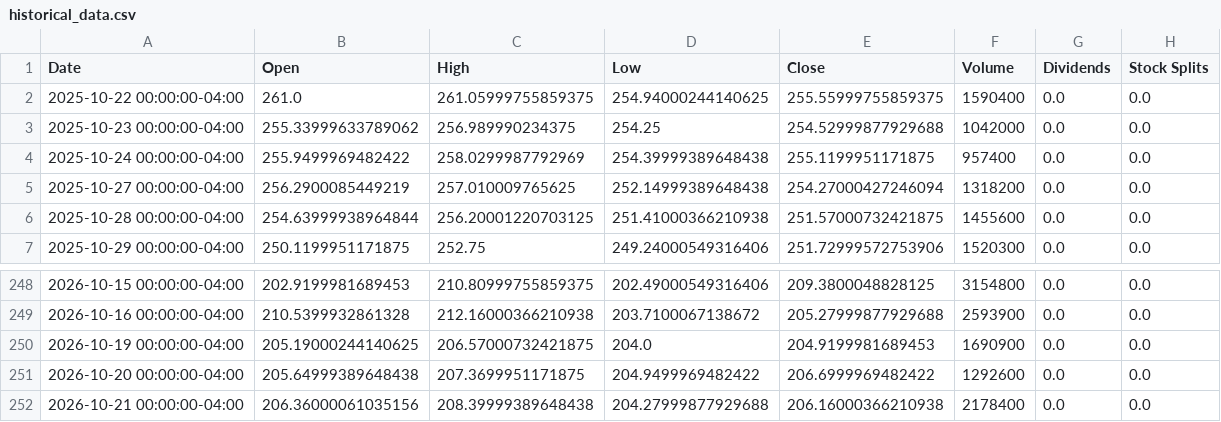
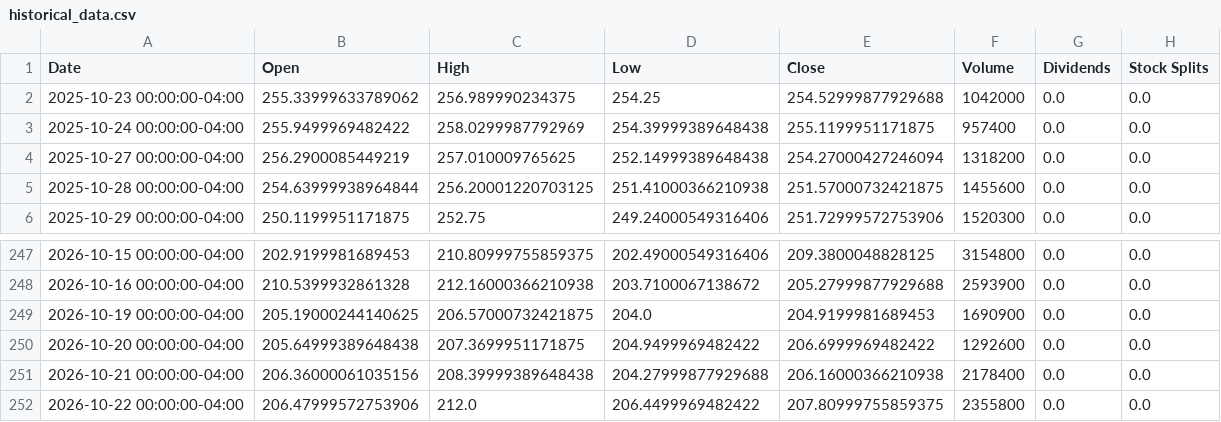
Before and after one commit to researchersec/reimagined-broccoli, a CSV file: historical_data.csv, drawn as a sheet; only a part is shown, gaps mark what is left out; removed rows and columns are numbered as before the commit, all else as after; the diff names each change by its address in the sheet, - before the commit and + after, or states it on an @@ line.

```diff
--- a/historical_data.csv
+++ b/historical_data.csv
-row 2: 2025-10-22 00:00:00-04:00 | 261.0 | 261.05999755859375 | 254.94000244140625 | 255.55999755859375 | 1590400 | 0.0 | 0.0
+row 252: 2026-10-22 00:00:00-04:00 | 206.47999572753906 | 212.0 | 206.4499969482422 | 207.80999755859375 | 2355800 | 0.0 | 0.0
```
Also changed, not shown: 1 other file.
